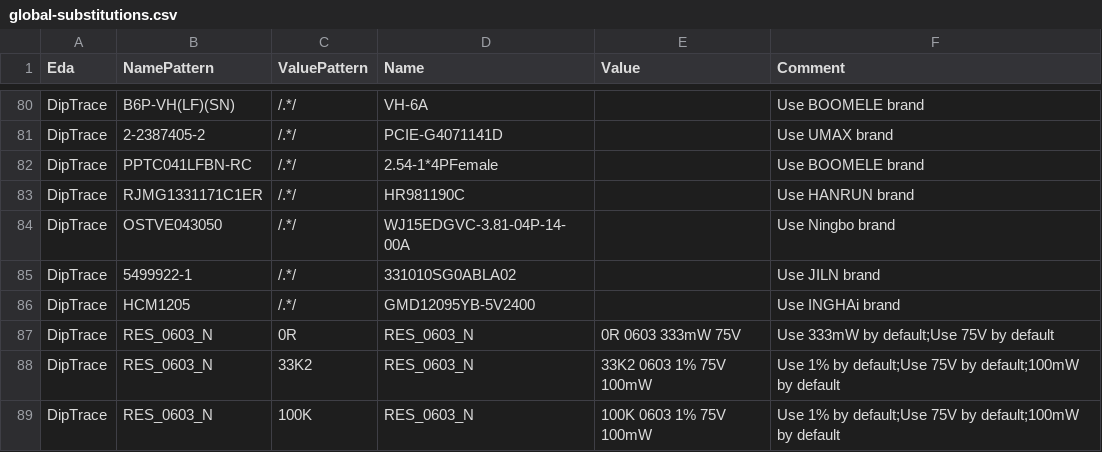
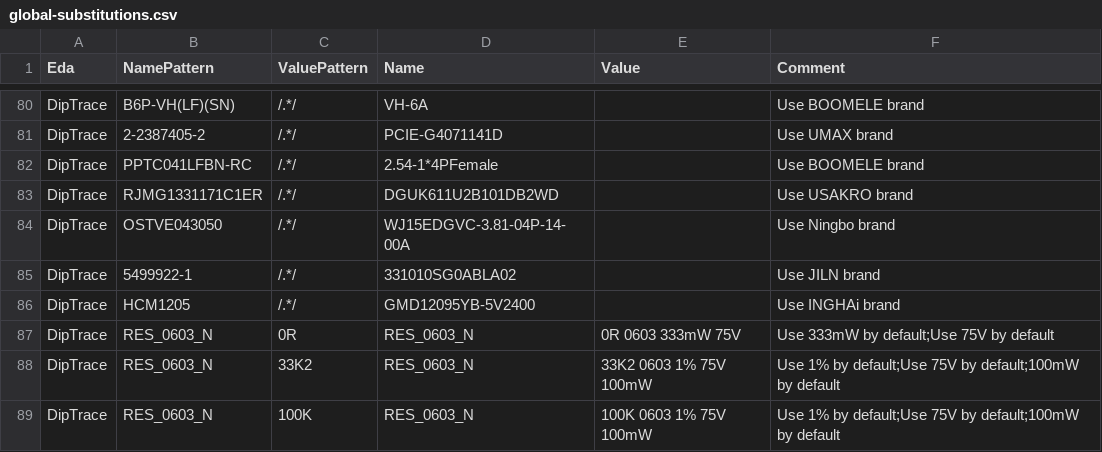
Before and after one commit to MakerPnP/makerpnp-control-board, a CSV file: global-substitutions.csv, drawn as a sheet; only a part is shown, gaps mark what is left out.

```diff
--- a/global-substitutions.csv
+++ b/global-substitutions.csv
@@ -82,3 +82,3 @@ DipTrace,2-2387405-2,/.*/,PCIE-G4071141D,,Use UMAX brand
 DipTrace,PPTC041LFBN-RC,/.*/,2.54-1*4PFemale,,Use BOOMELE brand
-DipTrace,RJMG1331171C1ER,/.*/,HR981190C,,Use HANRUN brand
+DipTrace,RJMG1331171C1ER,/.*/,DGUK611U2B101DB2WD,,Use USAKRO brand
 DipTrace,OSTVE043050,/.*/,WJ15EDGVC-3.81-04P-14-00A,,Use Ningbo brand
```
Also changed, not shown: PCBs/base/MakerPnPControl-base_variant1_bom.csv, PCBs/base/MakerPnPControl-base_variant1_placements.csv, 2 other files.
